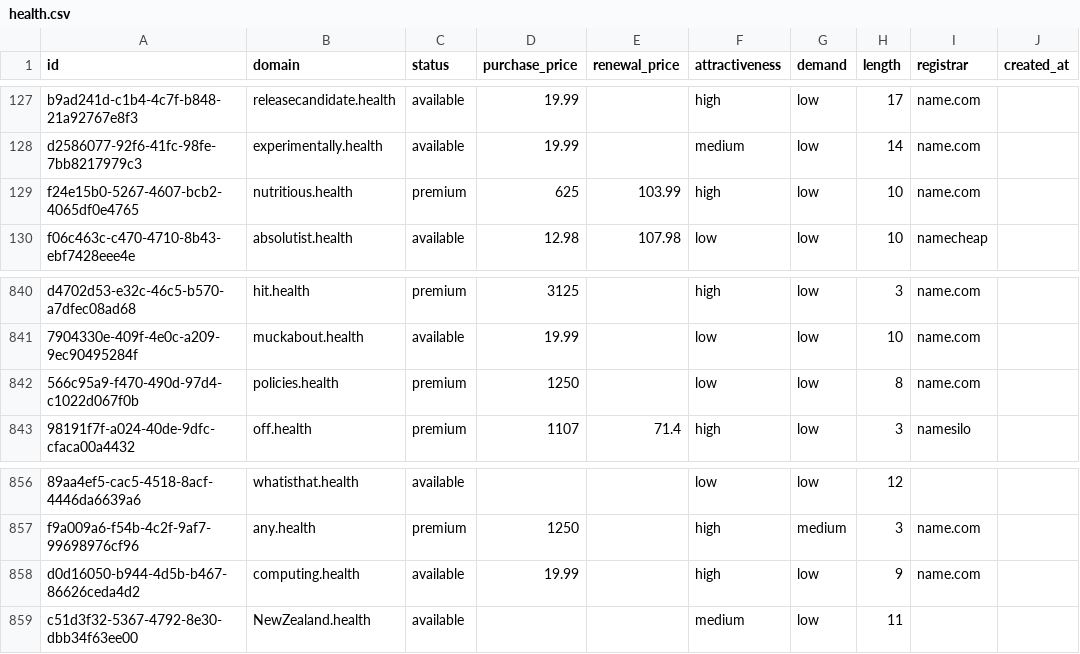
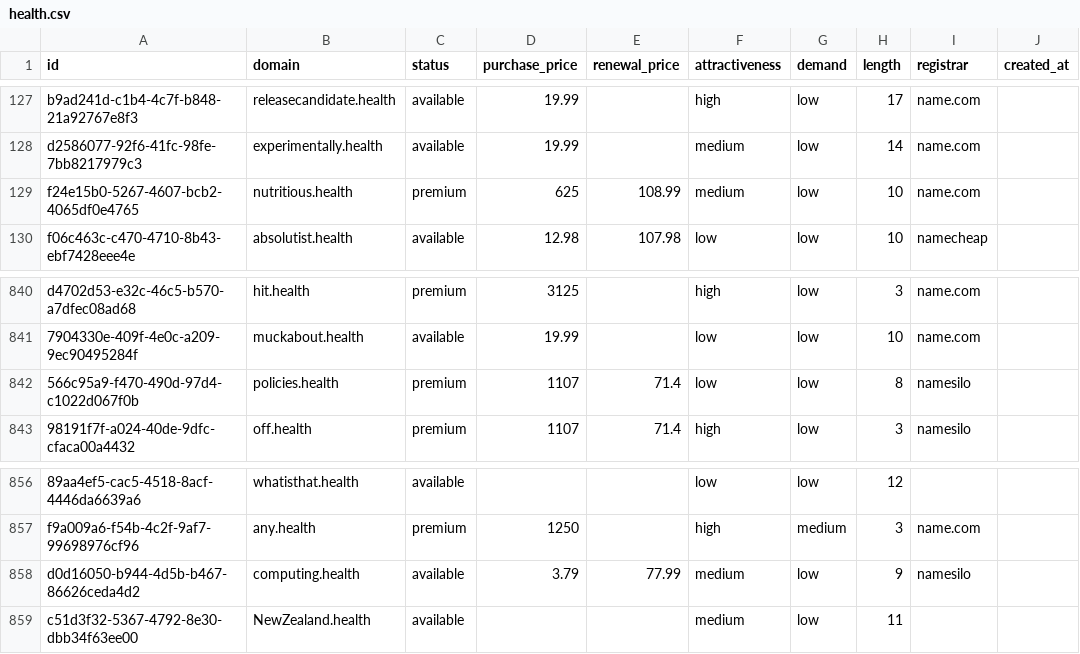
Before and after one commit to UniqueDomains/health-oneword-domains, a CSV file: health.csv, drawn as a sheet; only a part is shown, gaps mark what is left out; the diff names each change by its address in the sheet, - before the commit and + after, or states it on an @@ line.

Commit message:
Domains update

```diff
--- a/health.csv
+++ b/health.csv
-E129 (renewal_price): 103.99
+E129 (renewal_price): 108.99
-F129 (attractiveness): high
+F129 (attractiveness): medium
-D842 (purchase_price): 1250
+D842 (purchase_price): 1107
-E842 (renewal_price): (empty)
+E842 (renewal_price): 71.4
-I842 (registrar): name.com
+I842 (registrar): namesilo
-D858 (purchase_price): 19.99
+D858 (purchase_price): 3.79
-E858 (renewal_price): (empty)
+E858 (renewal_price): 77.99
-F858 (attractiveness): high
+F858 (attractiveness): medium
-I858 (registrar): name.com
+I858 (registrar): namesilo
```
Also changed, not shown: 4 other files.
